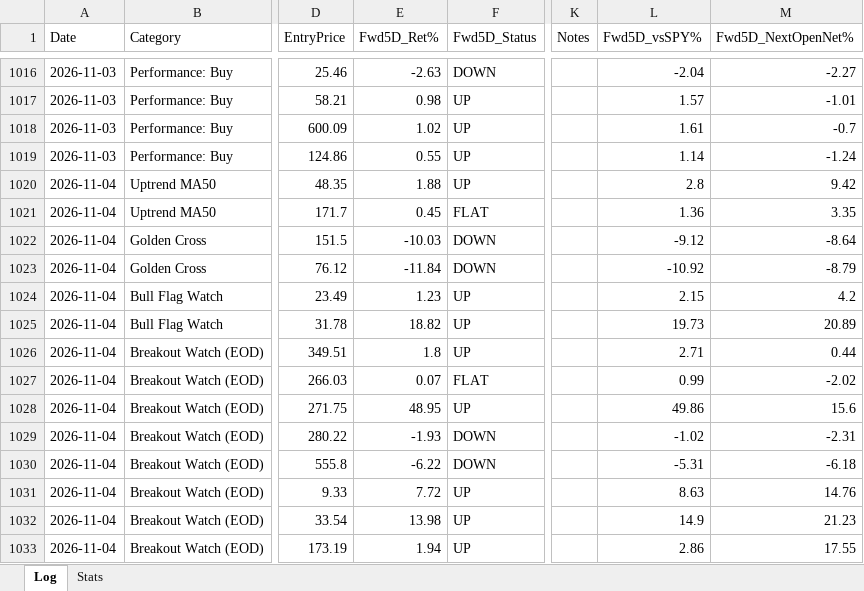
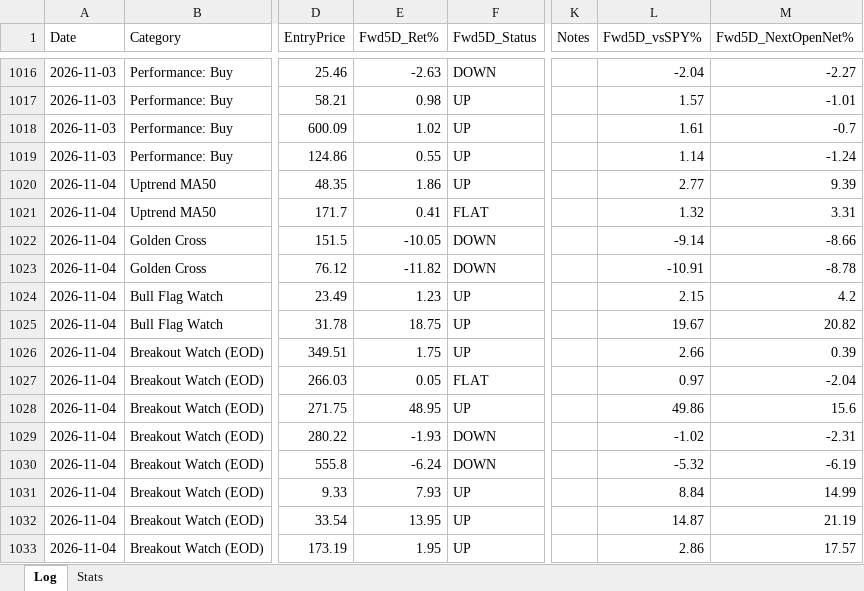
Before and after one commit to Moopheus1/Quant-Records, an Excel workbook: bcc/data/BCC-tracker.xlsx, sheet Log, drawn as a sheet; only a part is shown, gaps mark what is left out; values as stored, in another font and other column widths than the file's, no borders; the diff covers the shown part only; the diff names each change by its address in the sheet, - before the commit and + after, or states it on an @@ line.

```diff
--- a/bcc/data/BCC-tracker.xlsx (sheet Log)
+++ b/bcc/data/BCC-tracker.xlsx (sheet Log)
-E1020 (Fwd5D_Ret%): 1.88
+E1020 (Fwd5D_Ret%): 1.86
-L1020 (Fwd5D_vsSPY%): 2.8
+L1020 (Fwd5D_vsSPY%): 2.77
-M1020 (Fwd5D_NextOpenNet%): 9.42
+M1020 (Fwd5D_NextOpenNet%): 9.39
-E1021 (Fwd5D_Ret%): 0.45
+E1021 (Fwd5D_Ret%): 0.41
-L1021 (Fwd5D_vsSPY%): 1.36
+L1021 (Fwd5D_vsSPY%): 1.32
-M1021 (Fwd5D_NextOpenNet%): 3.35
+M1021 (Fwd5D_NextOpenNet%): 3.31
-E1022 (Fwd5D_Ret%): -10.03
+E1022 (Fwd5D_Ret%): -10.05
-L1022 (Fwd5D_vsSPY%): -9.12
+L1022 (Fwd5D_vsSPY%): -9.14
-M1022 (Fwd5D_NextOpenNet%): -8.64
+M1022 (Fwd5D_NextOpenNet%): -8.66
-E1023 (Fwd5D_Ret%): -11.84
+E1023 (Fwd5D_Ret%): -11.82
-L1023 (Fwd5D_vsSPY%): -10.92
+L1023 (Fwd5D_vsSPY%): -10.91
-M1023 (Fwd5D_NextOpenNet%): -8.79
+M1023 (Fwd5D_NextOpenNet%): -8.78
-E1025 (Fwd5D_Ret%): 18.82
+E1025 (Fwd5D_Ret%): 18.75
-L1025 (Fwd5D_vsSPY%): 19.73
+L1025 (Fwd5D_vsSPY%): 19.67
-M1025 (Fwd5D_NextOpenNet%): 20.89
+M1025 (Fwd5D_NextOpenNet%): 20.82
-E1026 (Fwd5D_Ret%): 1.8
+E1026 (Fwd5D_Ret%): 1.75
-L1026 (Fwd5D_vsSPY%): 2.71
+L1026 (Fwd5D_vsSPY%): 2.66
-M1026 (Fwd5D_NextOpenNet%): 0.44
+M1026 (Fwd5D_NextOpenNet%): 0.39
-E1027 (Fwd5D_Ret%): 0.07
+E1027 (Fwd5D_Ret%): 0.05
-L1027 (Fwd5D_vsSPY%): 0.99
+L1027 (Fwd5D_vsSPY%): 0.97
-M1027 (Fwd5D_NextOpenNet%): -2.02
+M1027 (Fwd5D_NextOpenNet%): -2.04
-E1030 (Fwd5D_Ret%): -6.22
+E1030 (Fwd5D_Ret%): -6.24
-L1030 (Fwd5D_vsSPY%): -5.31
+L1030 (Fwd5D_vsSPY%): -5.32
-M1030 (Fwd5D_NextOpenNet%): -6.18
+M1030 (Fwd5D_NextOpenNet%): -6.19
-E1031 (Fwd5D_Ret%): 7.72
+E1031 (Fwd5D_Ret%): 7.93
-L1031 (Fwd5D_vsSPY%): 8.63
+L1031 (Fwd5D_vsSPY%): 8.84
-M1031 (Fwd5D_NextOpenNet%): 14.76
+M1031 (Fwd5D_NextOpenNet%): 14.99
-E1032 (Fwd5D_Ret%): 13.98
+E1032 (Fwd5D_Ret%): 13.95
-L1032 (Fwd5D_vsSPY%): 14.9
+L1032 (Fwd5D_vsSPY%): 14.87
-M1032 (Fwd5D_NextOpenNet%): 21.23
+M1032 (Fwd5D_NextOpenNet%): 21.19
-E1033 (Fwd5D_Ret%): 1.94
+E1033 (Fwd5D_Ret%): 1.95
-M1033 (Fwd5D_NextOpenNet%): 17.55
+M1033 (Fwd5D_NextOpenNet%): 17.57
```
Also changed, not shown: 13 removed rows and 144 edited cells elsewhere in this sheet, sheet Stats, 2 other files.
